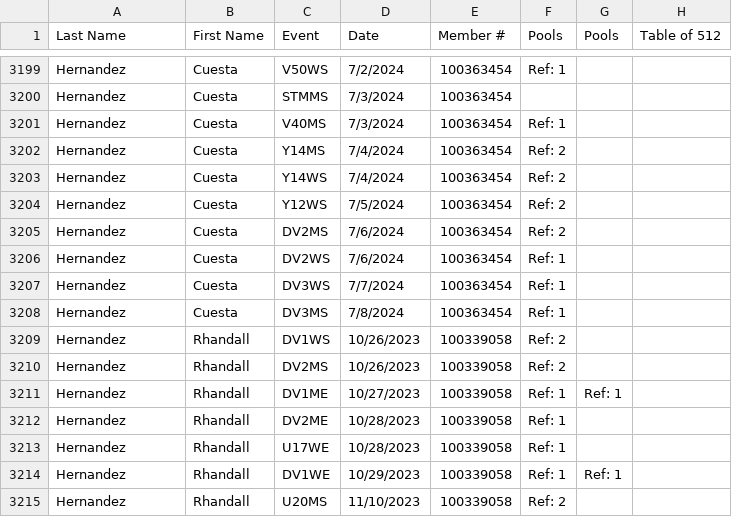
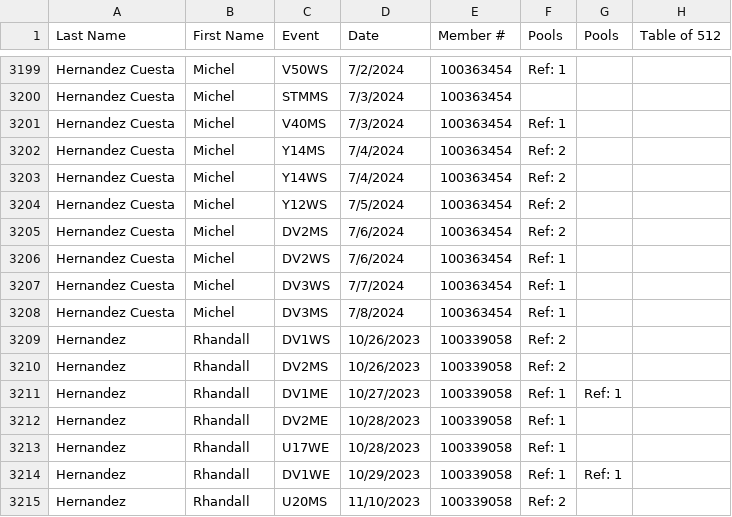
Before and after one commit to FirstPointFencing/USA-Fencing-Referee-Usage-Leaderboards, a CSV file: Referee_Usage_20232024_Part1.csv, drawn as a sheet; only a part is shown, gaps mark what is left out; the diff covers the shown part only; the diff names each change by its address in the sheet, - before the commit and + after, or states it on an @@ line.

```diff
--- a/Referee_Usage_20232024_Part1.csv
+++ b/Referee_Usage_20232024_Part1.csv
-A3199:A3208 (Last Name): Hernandez
+A3199:A3208 (Last Name): Hernandez Cuesta
-B3199:B3208 (First Name): Cuesta
+B3199:B3208 (First Name): Michel
```
Also changed, not shown: 1 added row, 1 removed row and 52 edited cells elsewhere in this file.
